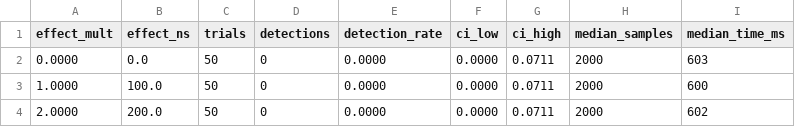
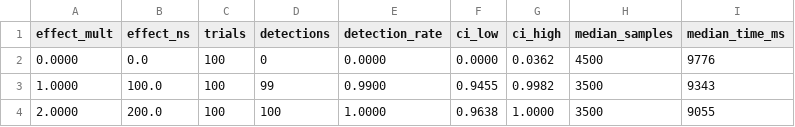
Before and after one commit to agucova/tacet, a CSV file: crates/timing-oracle/calibration_data/power_curve_power_curve_iteration.csv, drawn as a sheet.

```diff
--- a/crates/timing-oracle/calibration_data/power_curve_power_curve_iteration.csv
+++ b/crates/timing-oracle/calibration_data/power_curve_power_curve_iteration.csv
@@ -1,4 +1,4 @@
 effect_mult,effect_ns,trials,detections,detection_rate,ci_low,ci_high,median_samples,median_time_ms
-0.0000,0.0,50,0,0.0000,0.0000,0.0711,2000,603
-1.0000,100.0,50,0,0.0000,0.0000,0.0711,2000,600
-2.0000,200.0,50,0,0.0000,0.0000,0.0711,2000,602
+0.0000,0.0,100,0,0.0000,0.0000,0.0362,4500,9776
+1.0000,100.0,100,99,0.9900,0.9455,0.9982,3500,9343
+2.0000,200.0,100,100,1.0000,0.9638,1.0000,3500,9055
```
Also changed, not shown: 37 other files.
